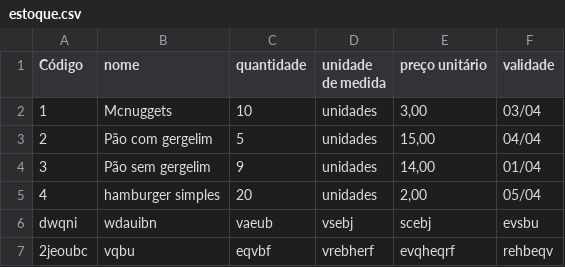
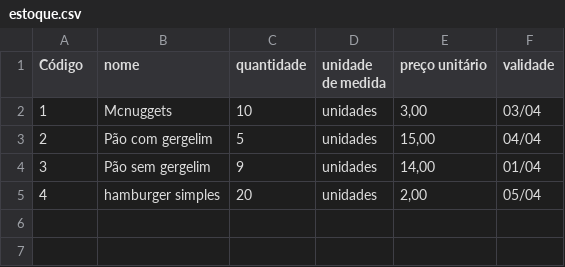
Before and after one commit to Odaviespecifico/Restaurante, a CSV file: Desafio 01/estoque.csv, drawn as a sheet.

Commit message:
Add editar

```diff
--- a/Desafio 01/estoque.csv
+++ b/Desafio 01/estoque.csv
@@ -5,3 +5 @@ Código; nome; quantidade; unidade de medida; preço unitário; validade
 4; hamburger simples; 20; unidades; 2,00; 05/04
-dwqni;wdauibn;vaeub;vsebj;scebj;evsbu
-2jeoubc;vqbu;eqvbf;vrebherf;evqheqrf;rehbeqv
```
